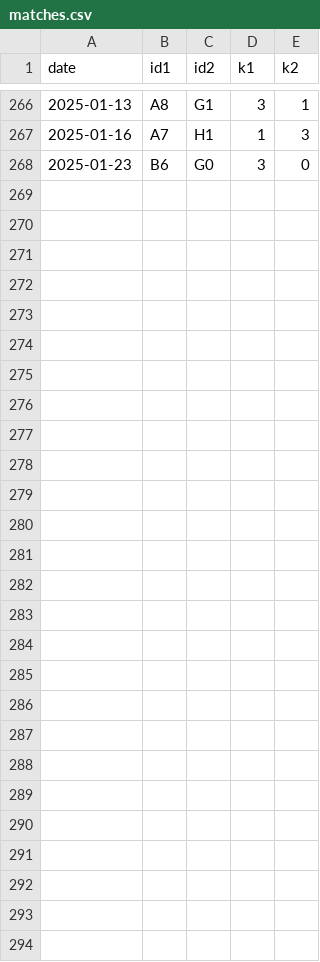
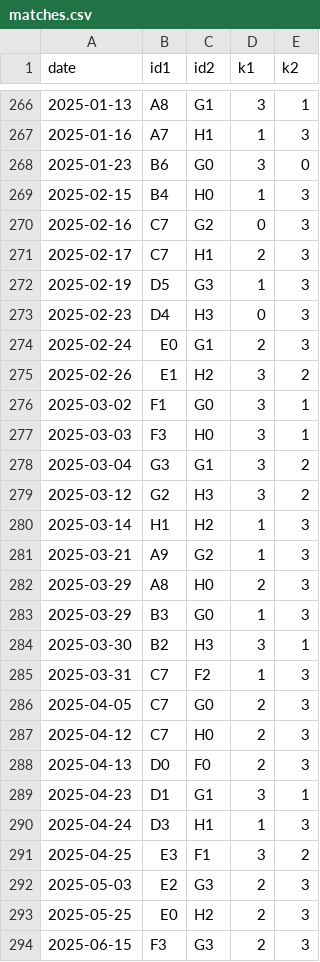
Before and after one commit to BenjaSanchez/keyforge, a CSV file: data/matches.csv, drawn as a sheet; only a part is shown, gaps mark what is left out; the diff names each change by its address in the sheet, - before the commit and + after, or states it on an @@ line.

Commit message:
chore: more matches

```diff
--- a/data/matches.csv
+++ b/data/matches.csv
+row 269: 2025-02-15 | B4 | H0 | 1 | 3
+row 270: 2025-02-16 | C7 | G2 | 0 | 3
+row 271: 2025-02-17 | C7 | H1 | 2 | 3
+row 272: 2025-02-19 | D5 | G3 | 1 | 3
+row 273: 2025-02-23 | D4 | H3 | 0 | 3
+row 274: 2025-02-24 | E0 | G1 | 2 | 3
+row 275: 2025-02-26 | E1 | H2 | 3 | 2
+row 276: 2025-03-02 | F1 | G0 | 3 | 1
+row 277: 2025-03-03 | F3 | H0 | 3 | 1
+row 278: 2025-03-04 | G3 | G1 | 3 | 2
+row 279: 2025-03-12 | G2 | H3 | 3 | 2
+row 280: 2025-03-14 | H1 | H2 | 1 | 3
+row 281: 2025-03-21 | A9 | G2 | 1 | 3
+row 282: 2025-03-29 | A8 | H0 | 2 | 3
+row 283: 2025-03-29 | B3 | G0 | 1 | 3
+row 284: 2025-03-30 | B2 | H3 | 3 | 1
+row 285: 2025-03-31 | C7 | F2 | 1 | 3
+row 286: 2025-04-05 | C7 | G0 | 2 | 3
+row 287: 2025-04-12 | C7 | H0 | 2 | 3
+row 288: 2025-04-13 | D0 | F0 | 2 | 3
+row 289: 2025-04-23 | D1 | G1 | 3 | 1
+row 290: 2025-04-24 | D3 | H1 | 1 | 3
+row 291: 2025-04-25 | E3 | F1 | 3 | 2
+row 292: 2025-05-03 | E2 | G3 | 2 | 3
+row 293: 2025-05-25 | E0 | H2 | 2 | 3
+row 294: 2025-06-15 | F3 | G3 | 2 | 3
```
Also changed, not shown: 1 other file.
